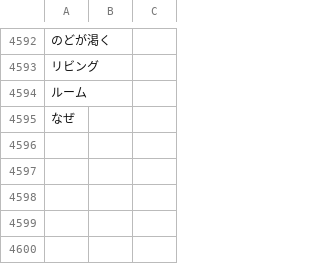
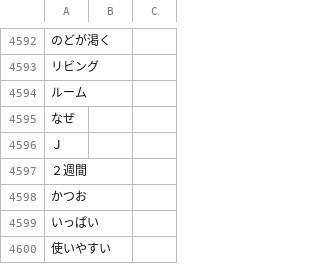
Before and after one commit to attilammagyar/jp-flashcards, a TSV file: skritter/yomikata_blacklist.tsv, drawn as a sheet; only a part is shown, gaps mark what is left out; the diff names each change by its address in the sheet, - before the commit and + after, or states it on an @@ line.

```diff
--- a/skritter/yomikata_blacklist.tsv
+++ b/skritter/yomikata_blacklist.tsv
+row 4596: Ｊ
+row 4597: ２週間
+row 4598: かつお
+row 4599: いっぱい
+row 4600: 使いやすい
```
Also changed, not shown: skritter/skritter.my_list.tsv.
